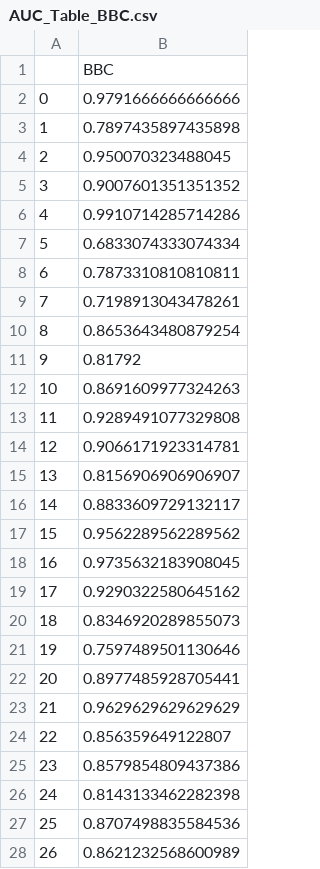
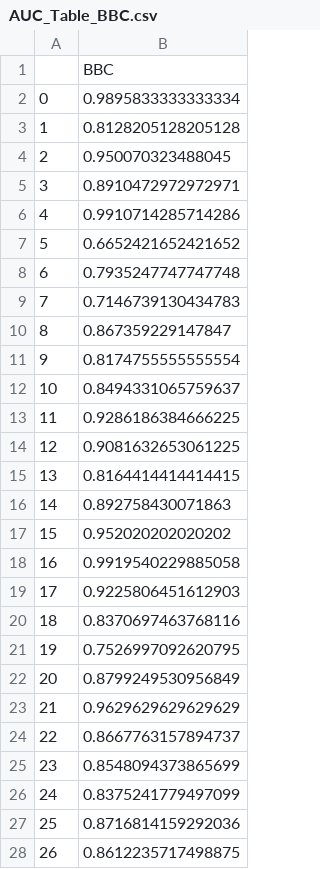
Before and after one commit to wahabhamoulhadj/bcml, a CSV file: BBC_Algorithms/AUC_Table_BBC.csv, drawn as a sheet.

```diff
--- a/BBC_Algorithms/AUC_Table_BBC.csv
+++ b/BBC_Algorithms/AUC_Table_BBC.csv
@@ -1,28 +1,28 @@
 ,BBC
-0,0.9791666666666666
-1,0.7897435897435898
+0,0.9895833333333334
+1,0.8128205128205128
 2,0.950070323488045
-3,0.9007601351351352
+3,0.8910472972972971
 4,0.9910714285714286
-5,0.6833074333074334
-6,0.7873310810810811
-7,0.7198913043478261
-8,0.8653643480879254
-9,0.81792
-10,0.8691609977324263
-11,0.9289491077329808
-12,0.9066171923314781
-13,0.8156906906906907
-14,0.8833609729132117
-15,0.9562289562289562
-16,0.9735632183908045
-17,0.9290322580645162
-18,0.8346920289855073
-19,0.7597489501130646
-20,0.8977485928705441
+5,0.6652421652421652
+6,0.7935247747747748
+7,0.7146739130434783
+8,0.867359229147847
+9,0.8174755555555554
+10,0.8494331065759637
+11,0.9286186384666225
+12,0.9081632653061225
+13,0.8164414414414415
+14,0.892758430071863
+15,0.952020202020202
+16,0.9919540229885058
+17,0.9225806451612903
+18,0.8370697463768116
+19,0.7526997092620795
+20,0.8799249530956849
 21,0.9629629629629629
-22,0.856359649122807
-23,0.8579854809437386
-24,0.8143133462282398
-25,0.8707498835584536
-26,0.8621232568600989
+22,0.8667763157894737
+23,0.8548094373865699
+24,0.8375241779497099
+25,0.8716814159292036
+26,0.8612235717498875
```
Also changed, not shown: IBC_Algorithm/AUC_Table_IBC.csv, Tables/AUC_Table.csv, 15 other files.
